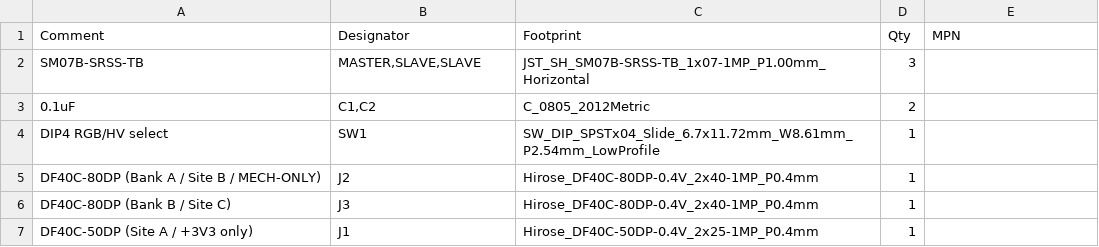
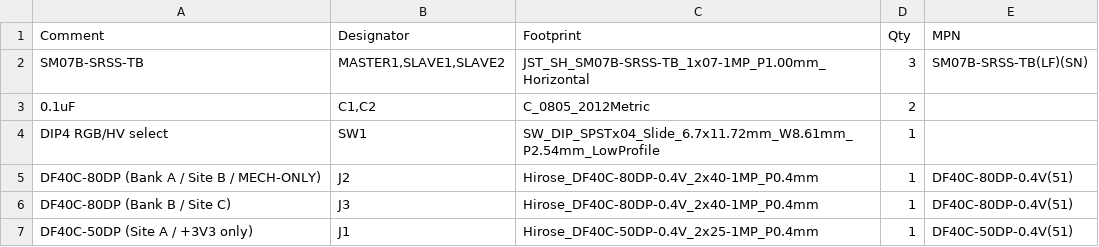
Before and after one commit to drhalftone/AuV2-SLI, a CSV file: LauCameraTrigger_Alchitry_Stack/production/bom.csv, drawn as a sheet.

```diff
--- a/LauCameraTrigger_Alchitry_Stack/production/bom.csv
+++ b/LauCameraTrigger_Alchitry_Stack/production/bom.csv
@@ -1,7 +1,7 @@
 Comment,Designator,Footprint,Qty,MPN
-SM07B-SRSS-TB,"MASTER,SLAVE,SLAVE",JST_SH_SM07B-SRSS-TB_1x07-1MP_P1.00mm_Horizontal,3,
+SM07B-SRSS-TB,"MASTER1,SLAVE1,SLAVE2",JST_SH_SM07B-SRSS-TB_1x07-1MP_P1.00mm_Horizontal,3,SM07B-SRSS-TB(LF)(SN)
 0.1uF,"C1,C2",C_0805_2012Metric,2,
 DIP4 RGB/HV select,SW1,SW_DIP_SPSTx04_Slide_6.7x11.72mm_W8.61mm_P2.54mm_LowProfile,1,
-DF40C-80DP (Bank A / Site B / MECH-ONLY),J2,Hirose_DF40C-80DP-0.4V_2x40-1MP_P0.4mm,1,
-DF40C-80DP (Bank B / Site C),J3,Hirose_DF40C-80DP-0.4V_2x40-1MP_P0.4mm,1,
-DF40C-50DP (Site A / +3V3 only),J1,Hirose_DF40C-50DP-0.4V_2x25-1MP_P0.4mm,1,
+DF40C-80DP (Bank A / Site B / MECH-ONLY),J2,Hirose_DF40C-80DP-0.4V_2x40-1MP_P0.4mm,1,DF40C-80DP-0.4V(51)
+DF40C-80DP (Bank B / Site C),J3,Hirose_DF40C-80DP-0.4V_2x40-1MP_P0.4mm,1,DF40C-80DP-0.4V(51)
+DF40C-50DP (Site A / +3V3 only),J1,Hirose_DF40C-50DP-0.4V_2x25-1MP_P0.4mm,1,DF40C-50DP-0.4V(51)
```
Also changed, not shown: LauCameraTrigger_Alchitry_Stack/production/bom_full.csv, LauCameraTrigger_Alchitry_Stack/production/cpl.csv, 3 other files.
